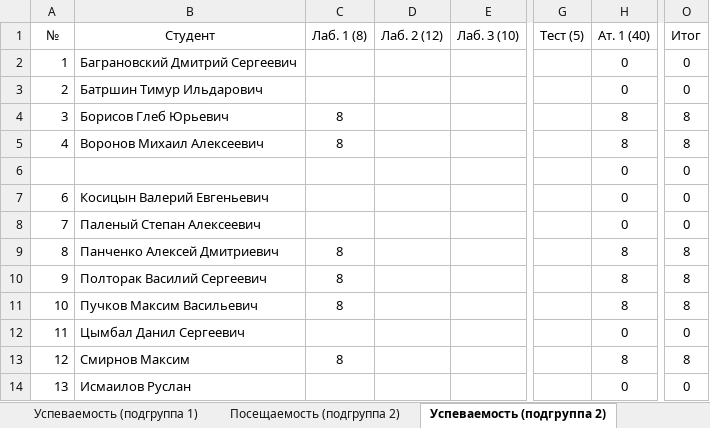
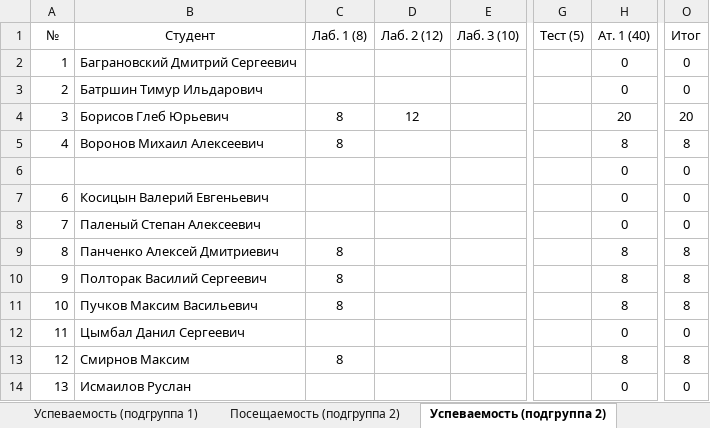
Before and after one commit to TheBandik/computer-networks, an Excel workbook: sem1/CN_CО-ИП-21-2.xlsx, sheet Успеваемость (подгруппа 2), drawn as a sheet; only a part is shown, gaps mark what is left out; values as stored, in another font and other column widths than the file's, no borders; the diff names each change by its address in the sheet, - before the commit and + after, or states it on an @@ line.

```diff
--- a/sem1/CN_CО-ИП-21-2.xlsx (sheet Успеваемость (подгруппа 2))
+++ b/sem1/CN_CО-ИП-21-2.xlsx (sheet Успеваемость (подгруппа 2))
-D4 (Лаб. 2 (12)): (empty)
+D4 (Лаб. 2 (12)): 12
-H4 (Ат. 1 (40)): 8
+H4 (Ат. 1 (40)): 20
-O4 (Итог): 8
+O4 (Итог): 20
```
Also changed, not shown: sheet Посещаемость (подгруппа 2), sheet Посещаемость (подгруппа 1), sem1/CN_СО-ИП-21-1.xlsx.
